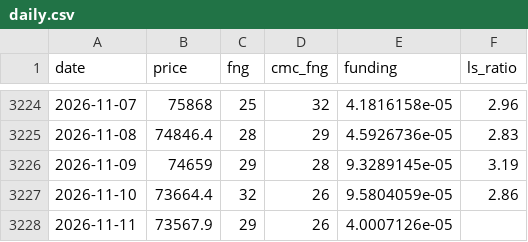
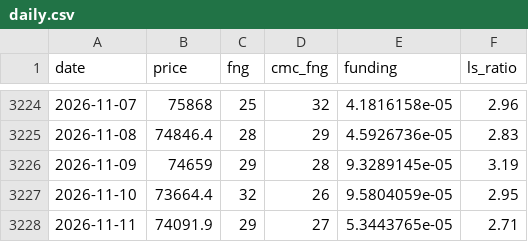
Before and after one commit to cdean12/Crypto-Sentiment, a CSV file: data/daily.csv, drawn as a sheet; only a part is shown, gaps mark what is left out.

Commit message:
Update data 2026-11-11T22:44Z

```diff
--- a/data/daily.csv
+++ b/data/daily.csv
@@ -3226,3 +3226,3 @@ date,price,fng,cmc_fng,funding,ls_ratio
 2026-11-09,74659,29,28,9.3289145e-05,3.19
-2026-11-10,73664.4,32,26,9.5804059e-05,2.86
-2026-11-11,73567.9,29,26,4.0007126e-05,
+2026-11-10,73664.4,32,26,9.5804059e-05,2.95
+2026-11-11,74091.9,29,27,5.3443765e-05,2.71
```
Also changed, not shown: 1 other file.
